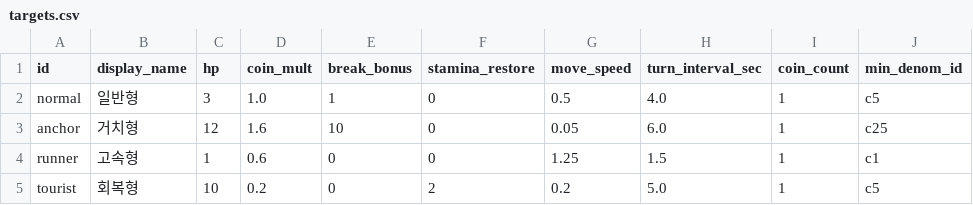
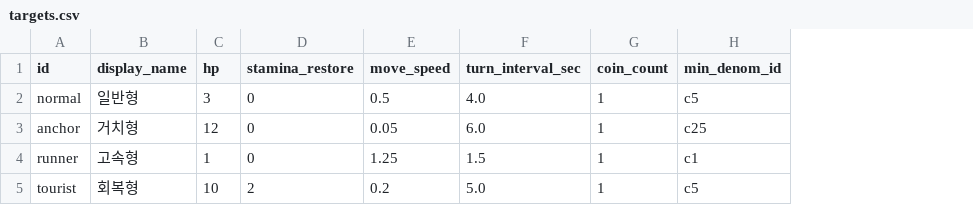
Before and after one commit to KDNA-Gwangju-1/NCAIClicker, a CSV file: Assets/GameData/Balance/targets.csv, drawn as a sheet; only a part is shown; the diff names each change by its address in the sheet, - before the commit and + after, or states it on an @@ line.

```diff
--- a/Assets/GameData/Balance/targets.csv
+++ b/Assets/GameData/Balance/targets.csv
-column D (coin_mult), rows 2-5: 1.0 | 1.6 | 0.6 | 0.2
-column E (break_bonus), rows 2-5: 1 | 10 | 0 | 0
```
Also changed, not shown: 6 other files.
